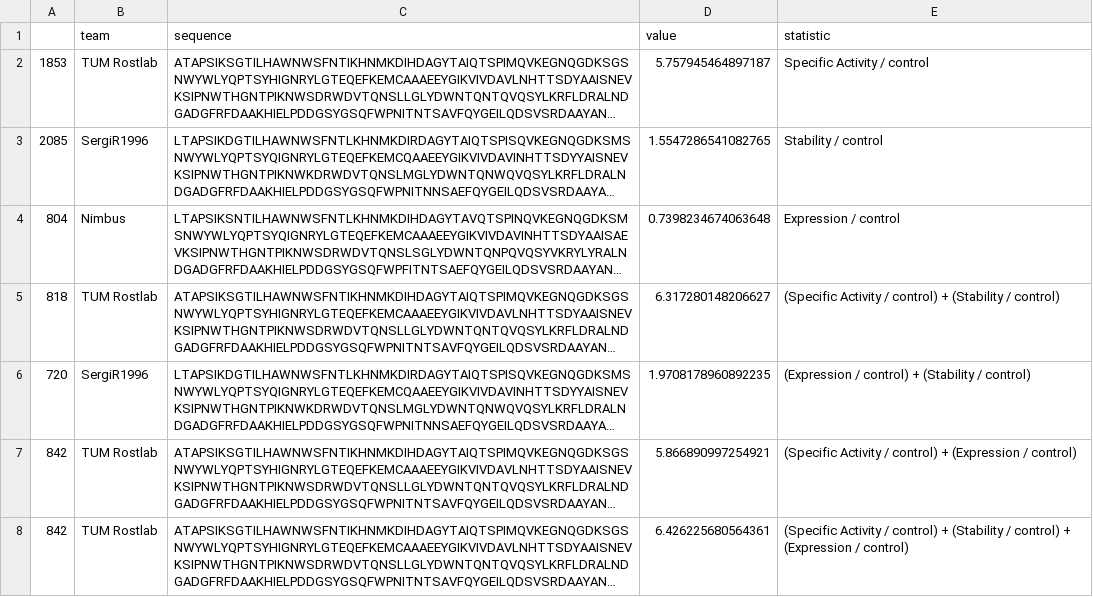
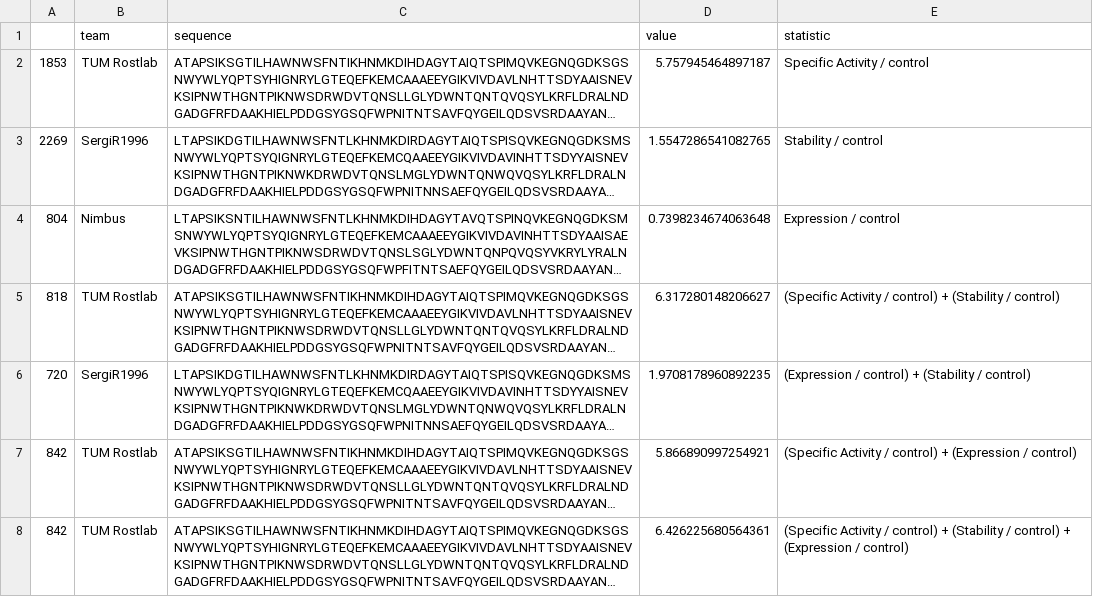
Before and after one commit to the-protein-engineering-tournament/pet-pilot-2023, a CSV file: doc/additional-winners.csv, drawn as a sheet; long unchanged cells end in …; the diff names each change by its address in the sheet, - before the commit and + after, or states it on an @@ line.

```diff
--- a/doc/additional-winners.csv
+++ b/doc/additional-winners.csv
-A3: 2085
+A3: 2269
```
Also changed, not shown: doc/counts.csv, doc/top-10.csv, 13 other files.
